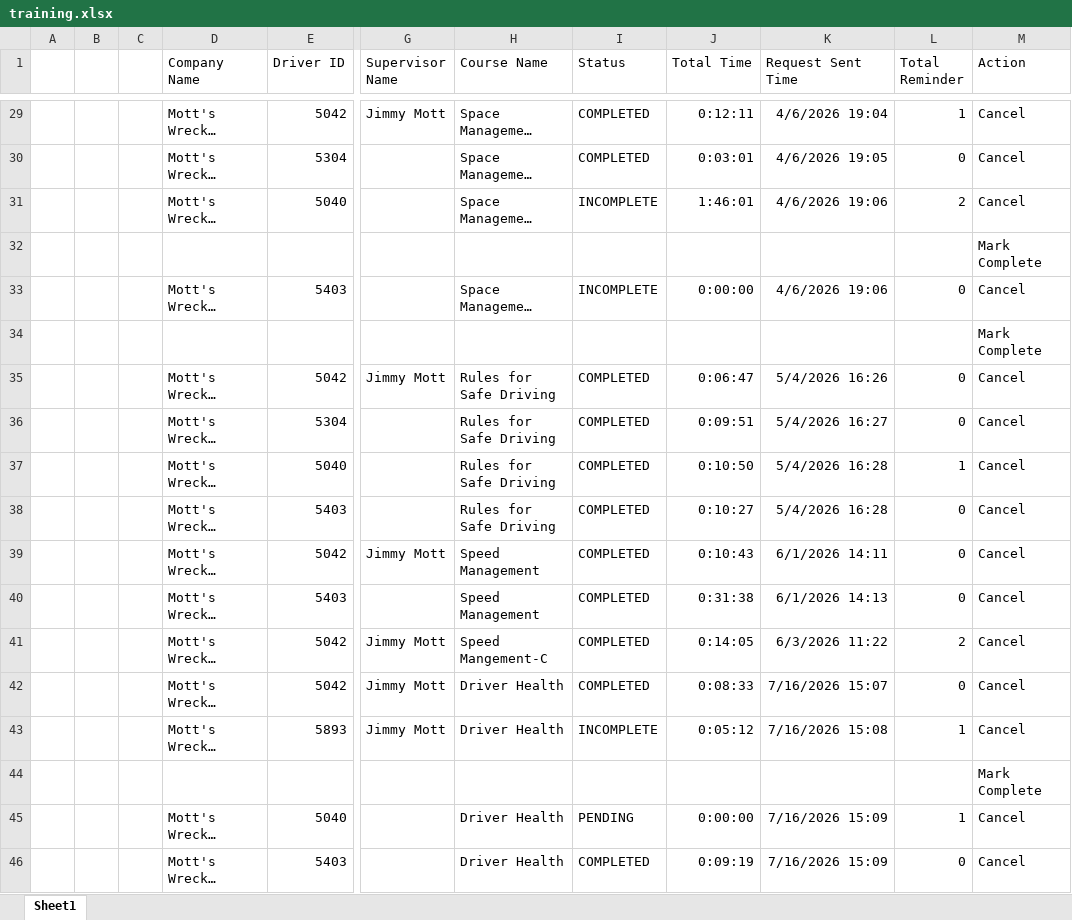
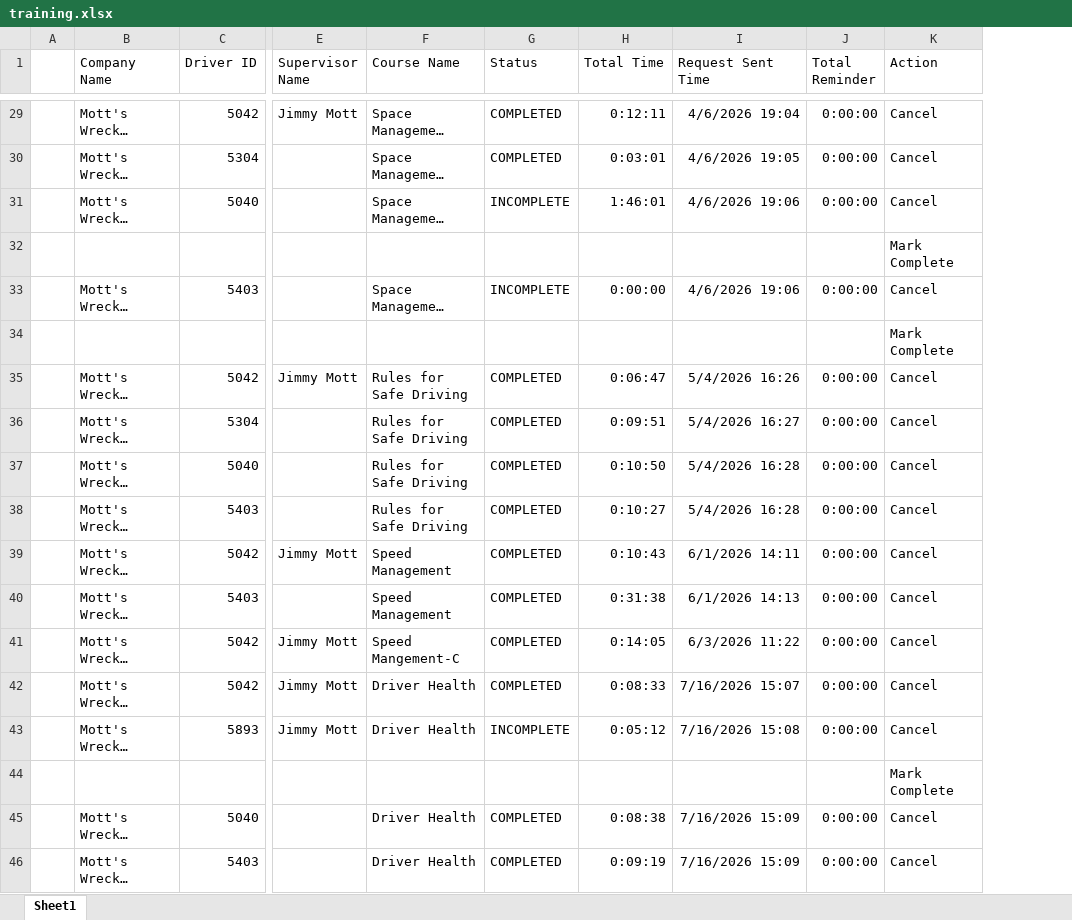
Before and after one commit to jmullins-DEN/Mott-s-Wrecker-Service, an Excel workbook: training.xlsx, sheet Sheet1, drawn as a sheet; only a part is shown, gaps mark what is left out; long unchanged cells end in …; values as stored, in another font and other column widths than the file's, no borders; removed rows and columns are numbered as before the commit, all else as after; the diff covers the shown part only; the diff names each change by its address in the sheet, - before the commit and + after, or states it on an @@ line.

```diff
--- a/training.xlsx (sheet Sheet1)
+++ b/training.xlsx (sheet Sheet1)
-column B, empty
-column C, empty
-J29 (Total Reminder): 1
+J29 (Total Reminder): 0:00:00
-J30 (Total Reminder): 0
+J30 (Total Reminder): 0:00:00
-J31 (Total Reminder): 2
+J31 (Total Reminder): 0:00:00
-J33 (Total Reminder): 0
+J33 (Total Reminder): 0:00:00
-J35:J36 (Total Reminder): 0
+J35:J36 (Total Reminder): 0:00:00
-J37 (Total Reminder): 1
+J37 (Total Reminder): 0:00:00
-J38:J40 (Total Reminder): 0
+J38:J40 (Total Reminder): 0:00:00
-J41 (Total Reminder): 2
+J41 (Total Reminder): 0:00:00
-J42 (Total Reminder): 0
+J42 (Total Reminder): 0:00:00
-J43 (Total Reminder): 1
+J43 (Total Reminder): 0:00:00
-G45 (Status): PENDING
+G45 (Status): COMPLETED
-H45 (Total Time): 0:00:00
+H45 (Total Time): 0:08:38
-J45 (Total Reminder): 1
+J45 (Total Reminder): 0:00:00
-J46 (Total Reminder): 0
+J46 (Total Reminder): 0:00:00
```
Also changed, not shown: 27 edited cells elsewhere in this sheet.
